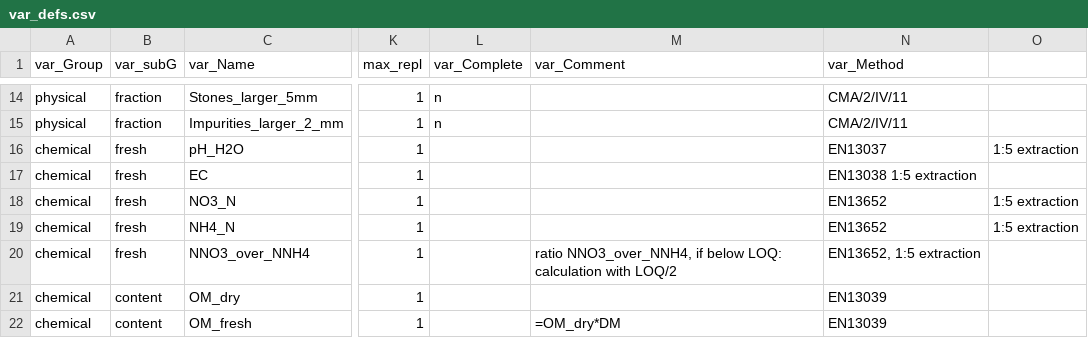
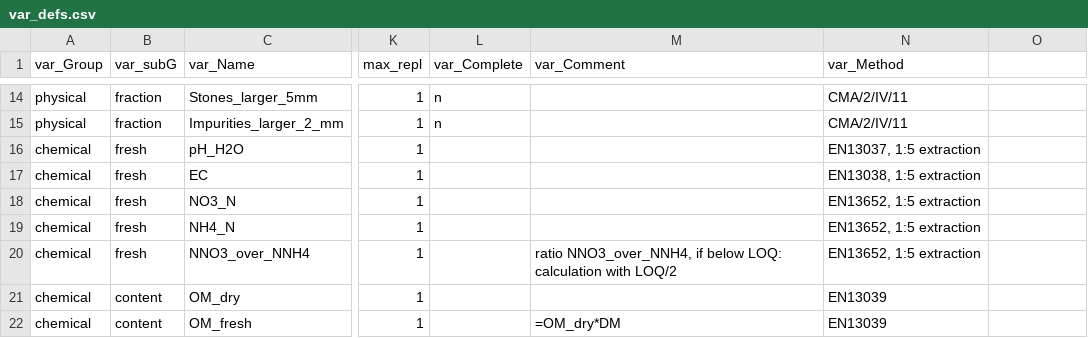
Before and after one commit to soilwise-he/UC4-C2-resource-annotation, a CSV file: resources/compost/var_defs.csv, drawn as a sheet; only a part is shown, gaps mark what is left out; the diff names each change by its address in the sheet, - before the commit and + after, or states it on an @@ line.

Commit message:
troubleshooting csv

```diff
--- a/resources/compost/var_defs.csv
+++ b/resources/compost/var_defs.csv
-N16 (var_Method): EN13037
+N16 (var_Method): EN13037, 1:5 extraction
-O16: 1:5 extraction
+O16: (empty)
-N17 (var_Method): EN13038 1:5 extraction
+N17 (var_Method): EN13038, 1:5 extraction
-N18:N19 (var_Method): EN13652
+N18:N19 (var_Method): EN13652, 1:5 extraction
-O18:O19: 1:5 extraction
+O18:O19: (empty)
```
